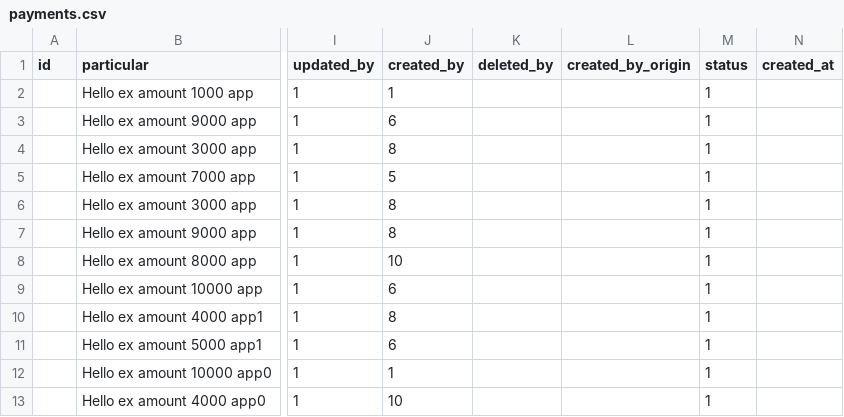
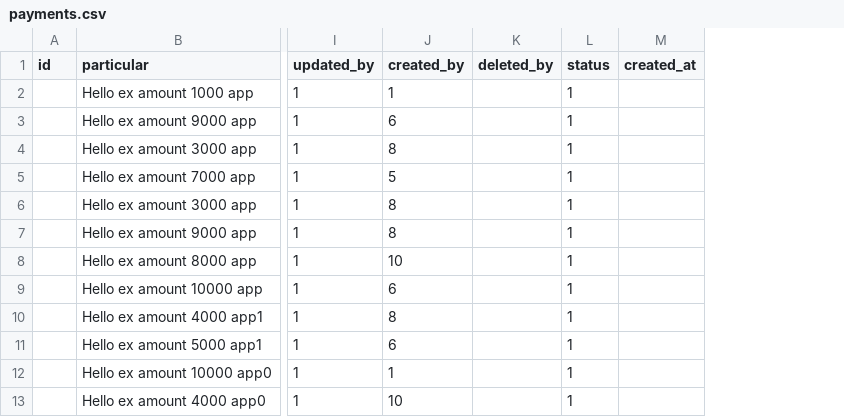
Before and after one commit to dipenparmar12/solis-app-laravel, a CSV file: database/csv/payments.csv, drawn as a sheet; only a part is shown, gaps mark what is left out; the diff names each change by its address in the sheet, - before the commit and + after, or states it on an @@ line.

```diff
--- a/database/csv/payments.csv
+++ b/database/csv/payments.csv
-column L (created_by_origin), empty
```
Also changed, not shown: 14 other files.
